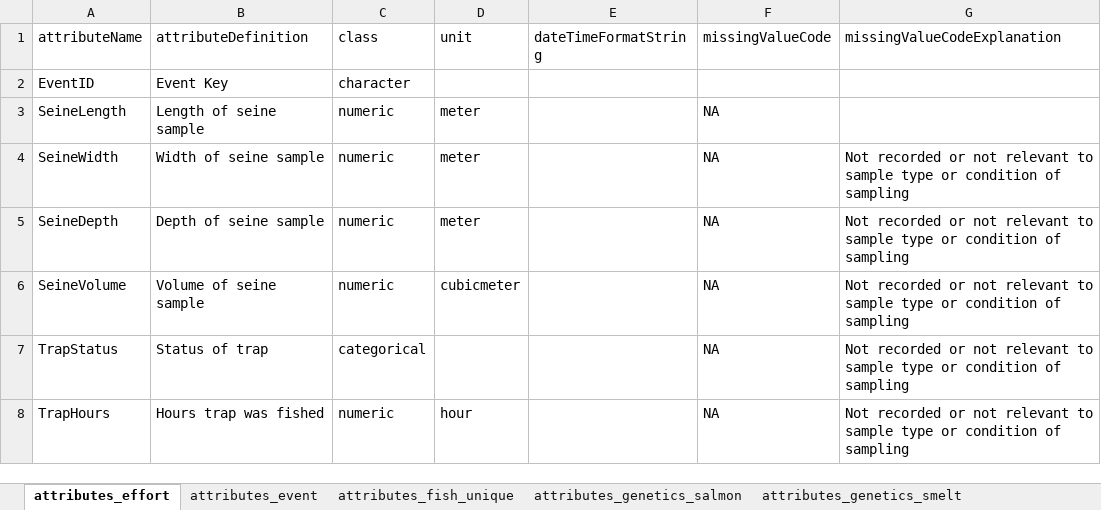
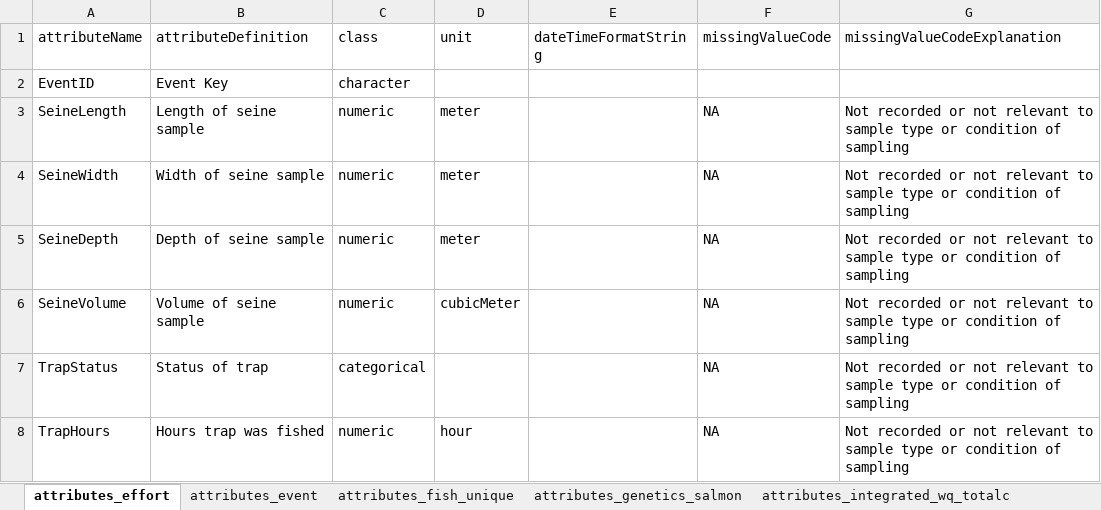
Before and after one commit to lvanceDWR/Test-Fish, an Excel workbook: edi_2021/metadata_templates/metadata_attributes.xlsx, sheet attributes_effort, drawn as a sheet; values as stored, in another font and other column widths than the file's, no borders; the diff names each change by its address in the sheet, - before the commit and + after, or states it on an @@ line.

```diff
--- a/edi_2021/metadata_templates/metadata_attributes.xlsx (sheet attributes_effort)
+++ b/edi_2021/metadata_templates/metadata_attributes.xlsx (sheet attributes_effort)
-G3 (missingValueCodeExplanation): (empty)
+G3 (missingValueCodeExplanation): Not recorded or not relevant to sample type or condition of sampling
-D6 (unit): cubicmeter
+D6 (unit): cubicMeter
```
Also changed, not shown: sheet attributes_integrated_wq_totalc, sheet attributes_event, sheet attributes_monthly_trap_effort, sheet attributes_genetics_salmon, sheet attributes_fish_unique, other sheet tabs.
